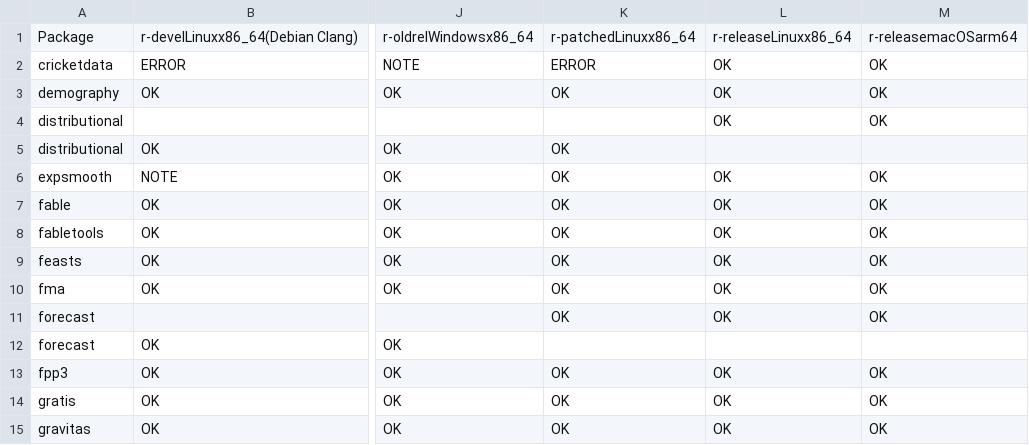
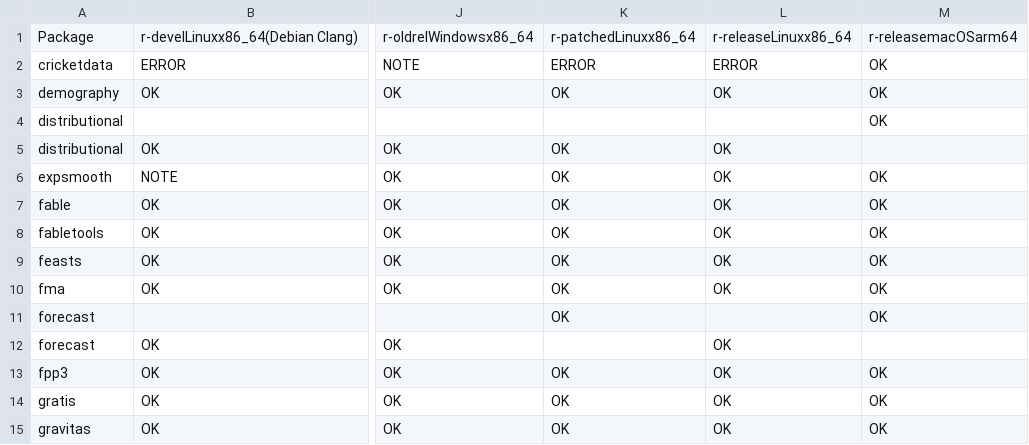
Before and after one commit to robjhyndman/gh-dashboard, a CSV file: cran_status.csv, drawn as a sheet; only a part is shown, gaps mark what is left out; the diff names each change by its address in the sheet, - before the commit and + after, or states it on an @@ line.

```diff
--- a/cran_status.csv
+++ b/cran_status.csv
-L2: OK
+L2: ERROR
-L4: OK
+L4: (empty)
-L5: (empty)
+L5: OK
-L11: OK
+L11: (empty)
-L12: (empty)
+L12: OK
```
